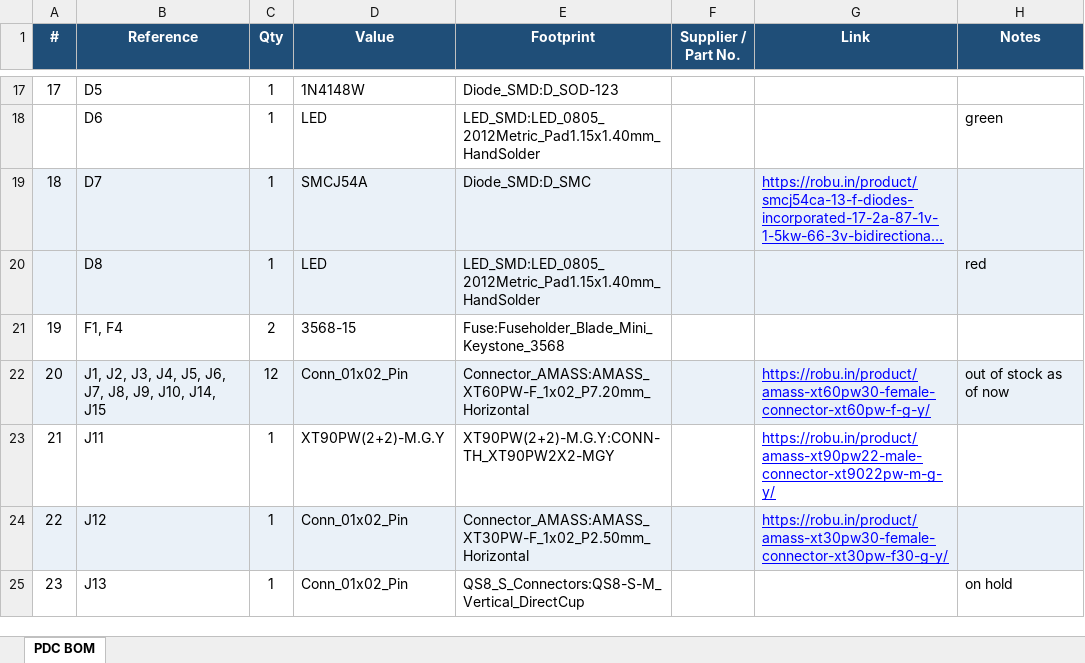
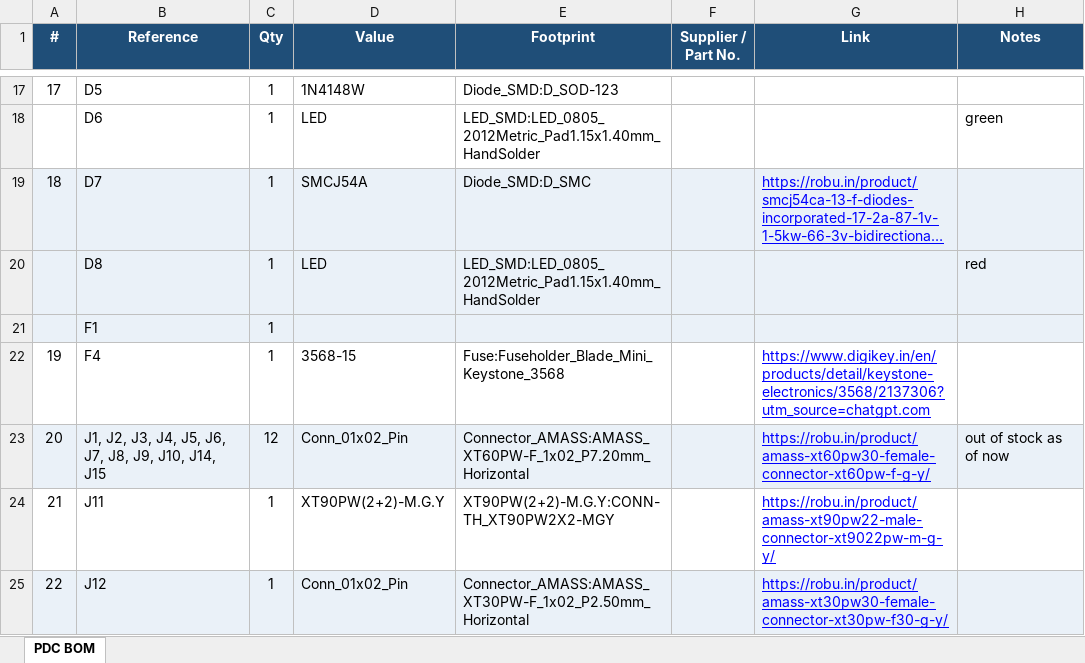
Before and after one commit to ailakshmeesha01-coder/PDB_HW_FILES, an Excel workbook: PDB_BOM.xlsx, sheet PDC BOM, drawn as a sheet; only a part is shown, gaps mark what is left out; the shorter side is filled out with more unchanged rows; long unchanged cells end in …; values as stored, in another font and other column widths than the file's, no borders; removed rows and columns are numbered as before the commit, all else as after; the diff names each change by its address in the sheet, - before the commit and + after, or states it on an @@ line.

```diff
--- a/PDB_BOM.xlsx (sheet PDC BOM)
+++ b/PDB_BOM.xlsx (sheet PDC BOM)
-row 21: 19 | F1, F4 | 2 | 3568-15 | Fuse:Fuseholder_Blade_Mini_Keystone_3568
+row 21:  | F1 | 1
+row 22: 19 | F4 | 1 | 3568-15 | Fuse:Fuseholder_Blade_Mini_Keystone_3568 |  | https://www.digikey.in/en/products/detail/keystone-electronics/3568/2137306?utm_source=chatgpt.com
```
Also changed, not shown: formulas that keep their value, 4 other files.
